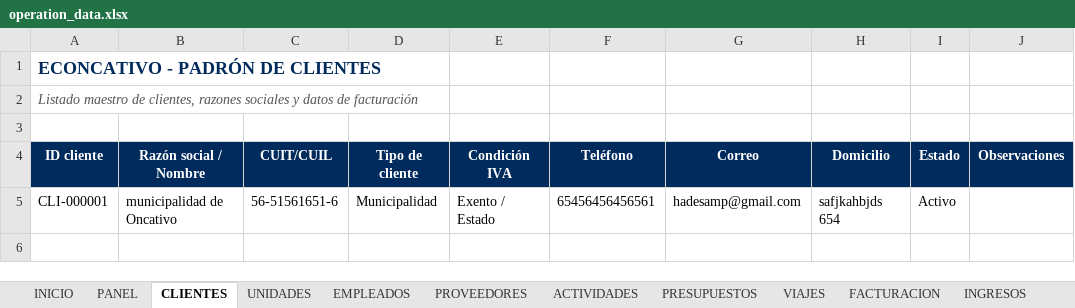
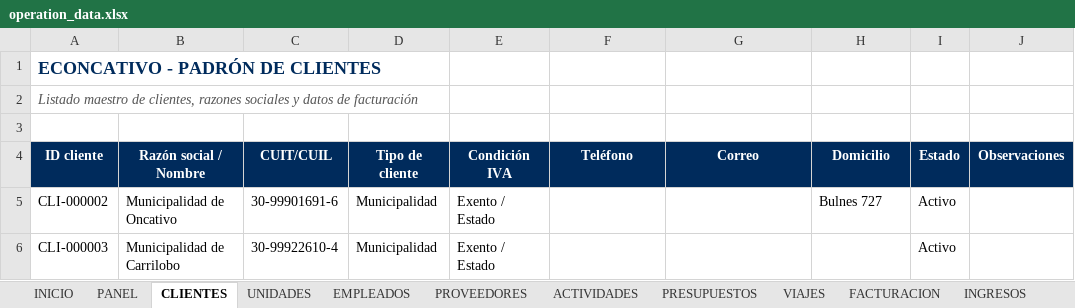
Before and after one commit to administracion-econcativo/econcativo-app, an Excel workbook: operation_data.xlsx, sheet CLIENTES, drawn as a sheet; values as stored, in another font and other column widths than the file's, no borders; removed rows and columns are numbered as before the commit, all else as after; the diff names each change by its address in the sheet, - before the commit and + after, or states it on an @@ line.

```diff
--- a/operation_data.xlsx (sheet CLIENTES)
+++ b/operation_data.xlsx (sheet CLIENTES)
-row 5: CLI-000001 | municipalidad de Oncativo | 56-51561651-6 | Municipalidad | Exento / Estado | 65456456456561 | hadesamp@gmail.com | safjkahbjds 654 | Activo
+row 5: CLI-000002 | Municipalidad de Oncativo | 30-99901691-6 | Municipalidad | Exento / Estado |  |  | Bulnes 727 | Activo
+row 6: CLI-000003 | Municipalidad de Carrilobo | 30-99922610-4 | Municipalidad | Exento / Estado |  |  |  | Activo
```
Also changed, not shown: sheet CHEQUES, sheet FACTURACION, sheet INGRESOS, sheet TESORERIA, sheet USUARIOS, 3 other files.
